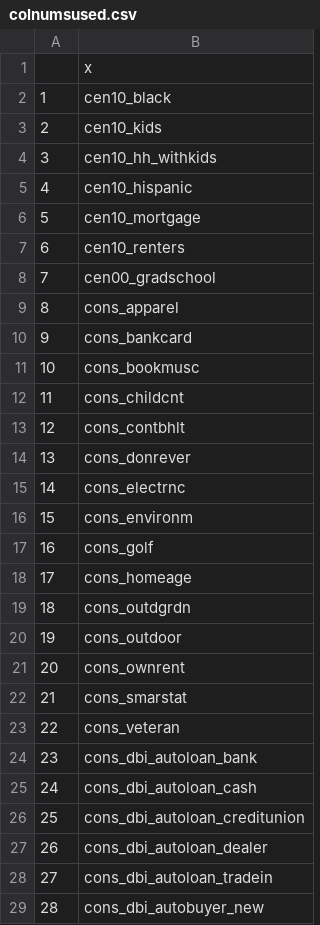
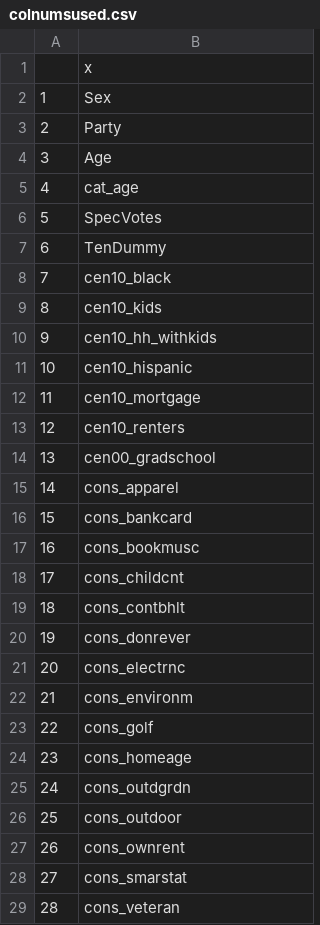
Before and after one commit to kingofkung/bjrThesis, a CSV file: R/colnumsused.csv, drawn as a sheet; only a part is shown; the diff covers the shown part only.

Commit message:
Altered order w/data.

```diff
--- a/R/colnumsused.csv
+++ b/R/colnumsused.csv
@@ -1,29 +1,29 @@
 "","x"
-"1","cen10_black"
-"2","cen10_kids"
-"3","cen10_hh_withkids"
-"4","cen10_hispanic"
-"5","cen10_mortgage"
-"6","cen10_renters"
-"7","cen00_gradschool"
-"8","cons_apparel"
-"9","cons_bankcard"
-"10","cons_bookmusc"
-"11","cons_childcnt"
-"12","cons_contbhlt"
-"13","cons_donrever"
-"14","cons_electrnc"
-"15","cons_environm"
-"16","cons_golf"
-"17","cons_homeage"
-"18","cons_outdgrdn"
-"19","cons_outdoor"
-"20","cons_ownrent"
-"21","cons_smarstat"
-"22","cons_veteran"
-"23","cons_dbi_autoloan_bank"
-"24","cons_dbi_autoloan_cash"
-"25","cons_dbi_autoloan_creditunion"
-"26","cons_dbi_autoloan_dealer"
-"27","cons_dbi_autoloan_tradein"
-"28","cons_dbi_autobuyer_new"
+"1","Sex"
+"2","Party"
+"3","Age"
+"4","cat_age"
+"5","SpecVotes"
+"6","TenDummy"
+"7","cen10_black"
+"8","cen10_kids"
+"9","cen10_hh_withkids"
+"10","cen10_hispanic"
+"11","cen10_mortgage"
+"12","cen10_renters"
+"13","cen00_gradschool"
+"14","cons_apparel"
+"15","cons_bankcard"
+"16","cons_bookmusc"
+"17","cons_childcnt"
+"18","cons_contbhlt"
+"19","cons_donrever"
+"20","cons_electrnc"
+"21","cons_environm"
+"22","cons_golf"
+"23","cons_homeage"
+"24","cons_outdgrdn"
+"25","cons_outdoor"
+"26","cons_ownrent"
+"27","cons_smarstat"
+"28","cons_veteran"
```
Also changed, not shown: 155 edited cells elsewhere in this file, 1 other file.
